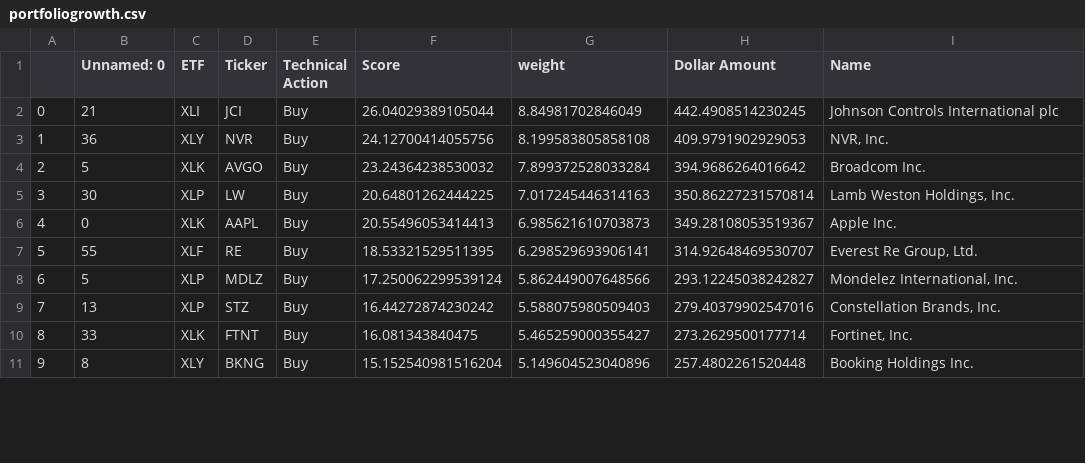
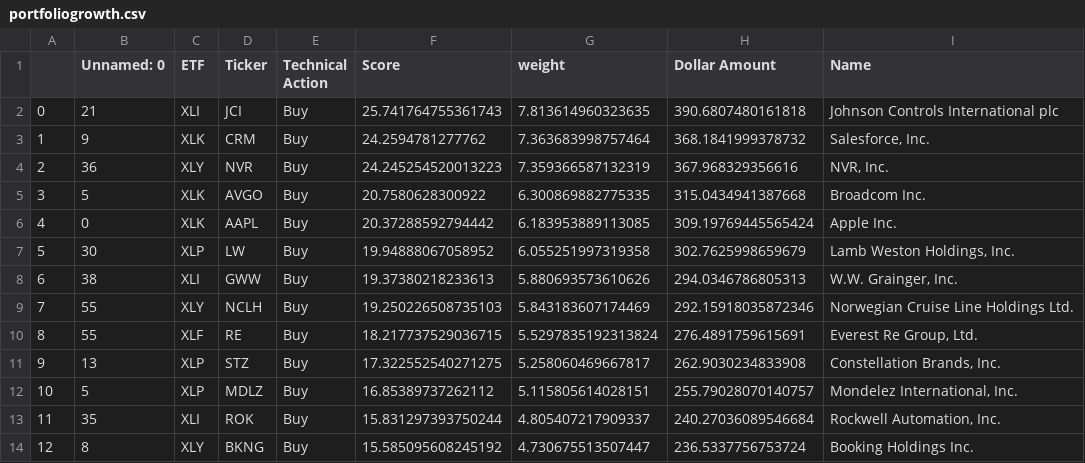
Before and after one commit to pdantu/stockspredictor, a CSV file: portfolio/portfoliogrowth.csv, drawn as a sheet; only a part is shown; removed rows and columns are numbered as before the commit, all else as after; the diff covers the shown part only; the diff names each change by its address in the sheet, - before the commit and + after, or states it on an @@ line.

```diff
--- a/portfolio/portfoliogrowth.csv
+++ b/portfolio/portfoliogrowth.csv
-F2 (Score): 26.04029389105044
+F2 (Score): 25.741764755361743
-G2 (weight): 8.84981702846049
+G2 (weight): 7.813614960323635
-H2 (Dollar Amount): 442.4908514230245
+H2 (Dollar Amount): 390.6807480161818
+row 3: 1 | 9 | XLK | CRM | Buy | 24.2594781277762 | 7.363683998757464 | 368.1841999378732 | Salesforce, Inc.
@@ column A renumbered between rows 4 and 20 @@
-F4 (Score): 24.12700414055756
+F4 (Score): 24.245254520013223
-G4 (weight): 8.199583805858108
+G4 (weight): 7.359366587132319
-H4 (Dollar Amount): 409.9791902929053
+H4 (Dollar Amount): 367.968329356616
-F5 (Score): 23.24364238530032
+F5 (Score): 20.7580628300922
-G5 (weight): 7.899372528033284
+G5 (weight): 6.300869882775335
-H5 (Dollar Amount): 394.9686264016642
+H5 (Dollar Amount): 315.0434941387668
-row 5: 3 | 30 | XLP | LW | Buy | 20.64801262444225 | 7.017245446314163 | 350.86227231570814 | Lamb Weston Holdings, Inc.
-F6 (Score): 20.55496053414413
+F6 (Score): 20.37288592794442
-G6 (weight): 6.985621610703873
+G6 (weight): 6.183953889113085
-H6 (Dollar Amount): 349.28108053519367
+H6 (Dollar Amount): 309.19769445565424
+row 7: 5 | 30 | XLP | LW | Buy | 19.94888067058952 | 6.055251997319358 | 302.7625998659679 | Lamb Weston Holdings, Inc.
+row 8: 6 | 38 | XLI | GWW | Buy | 19.37380218233613 | 5.880693573610626 | 294.0346786805313 | W.W. Grainger, Inc.
+row 9: 7 | 55 | XLY | NCLH | Buy | 19.250226508735103 | 5.843183607174469 | 292.15918035872346 | Norwegian Cruise Line Holdings Ltd.
-F10 (Score): 18.53321529511395
+F10 (Score): 18.217737529036715
-G10 (weight): 6.298529693906141
+G10 (weight): 5.5297835192313824
-H10 (Dollar Amount): 314.92648469530707
+H10 (Dollar Amount): 276.4891759615691
-row 8: 6 | 5 | XLP | MDLZ | Buy | 17.250062299539124 | 5.862449007648566 | 293.12245038242827 | Mondelez International, Inc.
-F11 (Score): 16.44272874230242
+F11 (Score): 17.322552540271275
-G11 (weight): 5.588075980509403
+G11 (weight): 5.258060469667817
-H11 (Dollar Amount): 279.40379902547016
+H11 (Dollar Amount): 262.9030234833908
-row 10: 8 | 33 | XLK | FTNT | Buy | 16.081343840475 | 5.465259000355427 | 273.2629500177714 | Fortinet, Inc.
+row 12: 10 | 5 | XLP | MDLZ | Buy | 16.85389737262112 | 5.115805614028151 | 255.79028070140757 | Mondelez International, Inc.
+row 13: 11 | 35 | XLI | ROK | Buy | 15.831297393750244 | 4.805407217909337 | 240.27036089546684 | Rockwell Automation, Inc.
-F14 (Score): 15.152540981516204
+F14 (Score): 15.585095608245192
-G14 (weight): 5.149604523040896
+G14 (weight): 4.730675513507447
-H14 (Dollar Amount): 257.4802261520448
+H14 (Dollar Amount): 236.5337756753724
```
Also changed, not shown: 3 added rows, 5 removed rows and 12 edited cells elsewhere in this file, portfolio/portfolioincome.csv, portfolio/portfoliovalue.csv, 36 other files.
